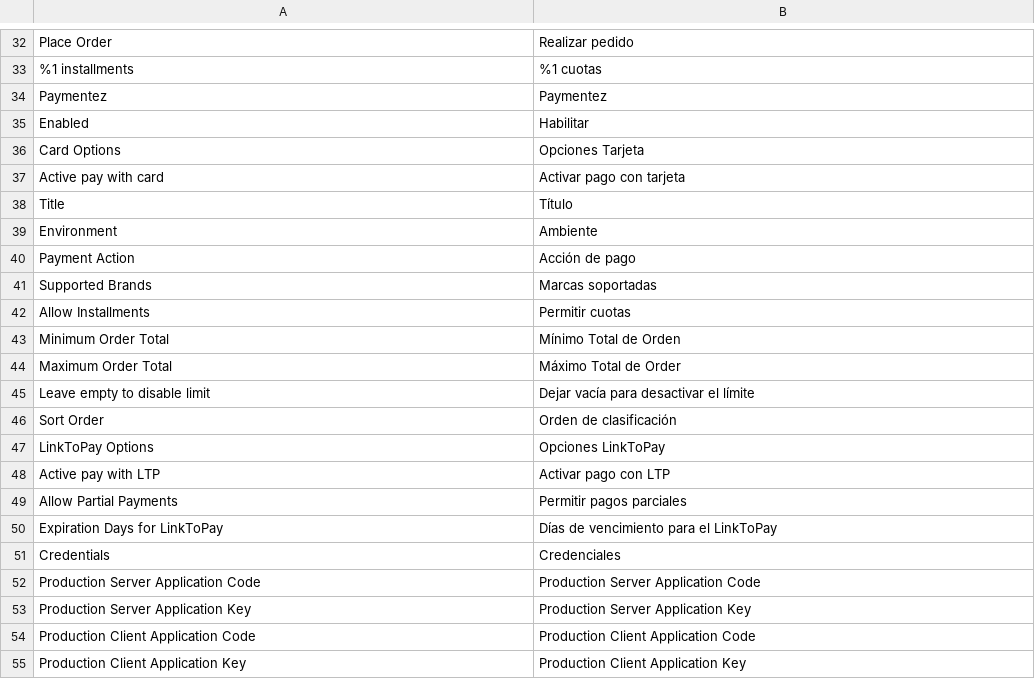
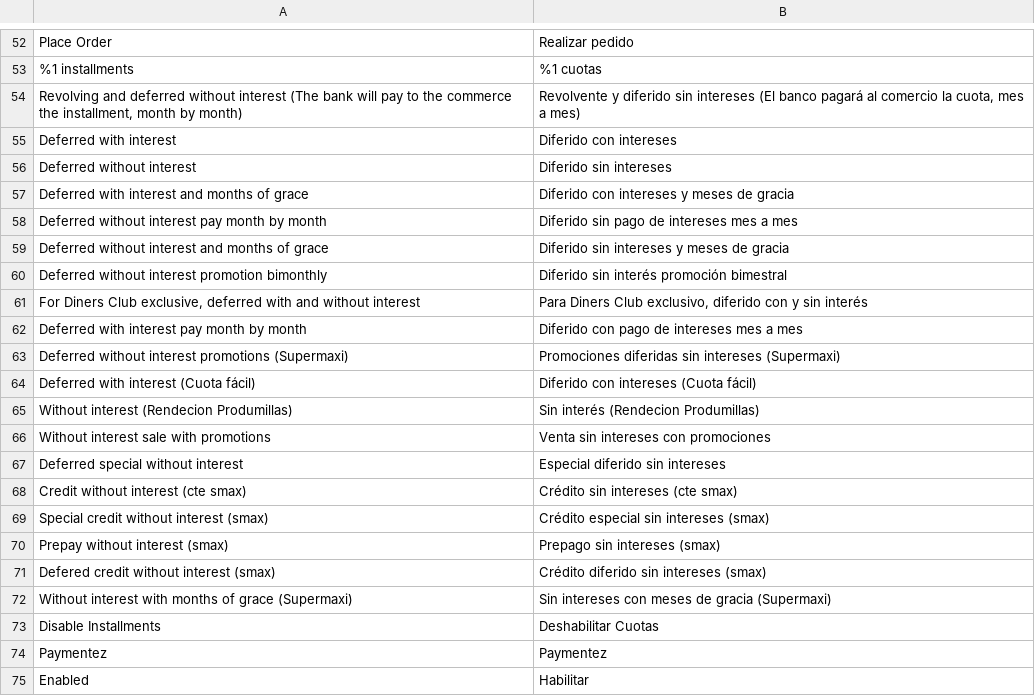
Before and after one commit to paymentez/pg-m2-plugin, a CSV file: i18n/es.csv, drawn as a sheet; only a part is shown, gaps mark what is left out; the shorter side is filled out with more unchanged rows; the diff covers the shown part only; the diff names each change by its address in the sheet, - before the commit and + after, or states it on an @@ line.

```diff
--- a/i18n/es.csv
+++ b/i18n/es.csv
+row 54: Revolving and deferred without interest (The bank will pay to the commerce the installment, month by month) | Revolvente y diferido sin intereses (El banco pagará al comercio la cuota, mes a mes)
+row 55: Deferred with interest | Diferido con intereses
+row 56: Deferred without interest | Diferido sin intereses
+row 57: Deferred with interest and months of grace | Diferido con intereses y meses de gracia
+row 58: Deferred without interest pay month by month | Diferido sin pago de intereses mes a mes
+row 59: Deferred without interest and months of grace | Diferido sin intereses y meses de gracia
+row 60: Deferred without interest promotion bimonthly | Diferido sin interés promoción bimestral
+row 61: For Diners Club exclusive, deferred with and without interest | Para Diners Club exclusivo, diferido con y sin interés
+row 62: Deferred with interest pay month by month | Diferido con pago de intereses mes a mes
+row 63: Deferred without interest promotions (Supermaxi) | Promociones diferidas sin intereses (Supermaxi)
+row 64: Deferred with interest (Cuota fácil) | Diferido con intereses (Cuota fácil)
+row 65: Without interest (Rendecion Produmillas) | Sin interés (Rendecion Produmillas)
+row 66: Without interest sale with promotions | Venta sin intereses con promociones
+row 67: Deferred special without interest | Especial diferido sin intereses
+row 68: Credit without interest (cte smax) | Crédito sin intereses (cte smax)
+row 69: Special credit without interest (smax) | Crédito especial sin intereses (smax)
+row 70: Prepay without interest (smax) | Prepago sin intereses (smax)
+row 71: Defered credit without interest (smax) | Crédito diferido sin intereses (smax)
+row 72: Without interest with months of grace (Supermaxi) | Sin intereses con meses de gracia (Supermaxi)
+row 73: Disable Installments | Deshabilitar Cuotas
```
Also changed, not shown: 21 added rows elsewhere in this file, i18n/en_US.csv, i18n/pt.csv.
